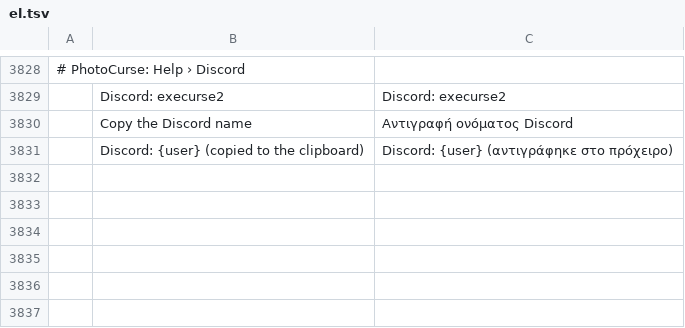
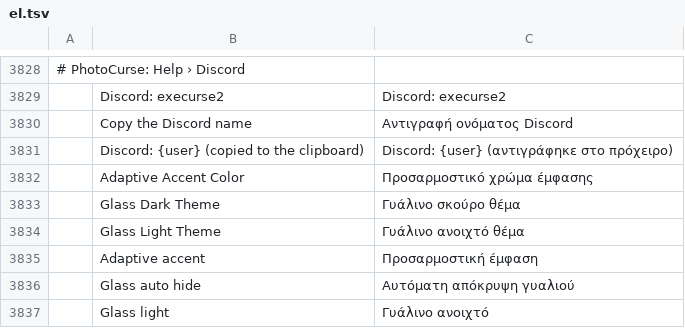
Before and after one commit to Kargobob1/PhotoCurse, a TSV file: crates/ui-egui/src/i18n/el.tsv, drawn as a sheet; only a part is shown, gaps mark what is left out; the diff names each change by its address in the sheet, - before the commit and + after, or states it on an @@ line.

```diff
--- a/crates/ui-egui/src/i18n/el.tsv
+++ b/crates/ui-egui/src/i18n/el.tsv
+row 3832:  | Adaptive Accent Color | Προσαρμοστικό χρώμα έμφασης
+row 3833:  | Glass Dark Theme | Γυάλινο σκούρο θέμα
+row 3834:  | Glass Light Theme | Γυάλινο ανοιχτό θέμα
+row 3835:  | Adaptive accent | Προσαρμοστική έμφαση
+row 3836:  | Glass auto hide | Αυτόματη απόκρυψη γυαλιού
+row 3837:  | Glass light | Γυάλινο ανοιχτό
```
Also changed, not shown: crates/ui-egui/src/i18n/cs.tsv, crates/ui-egui/src/i18n/fr.tsv, 29 other files.
